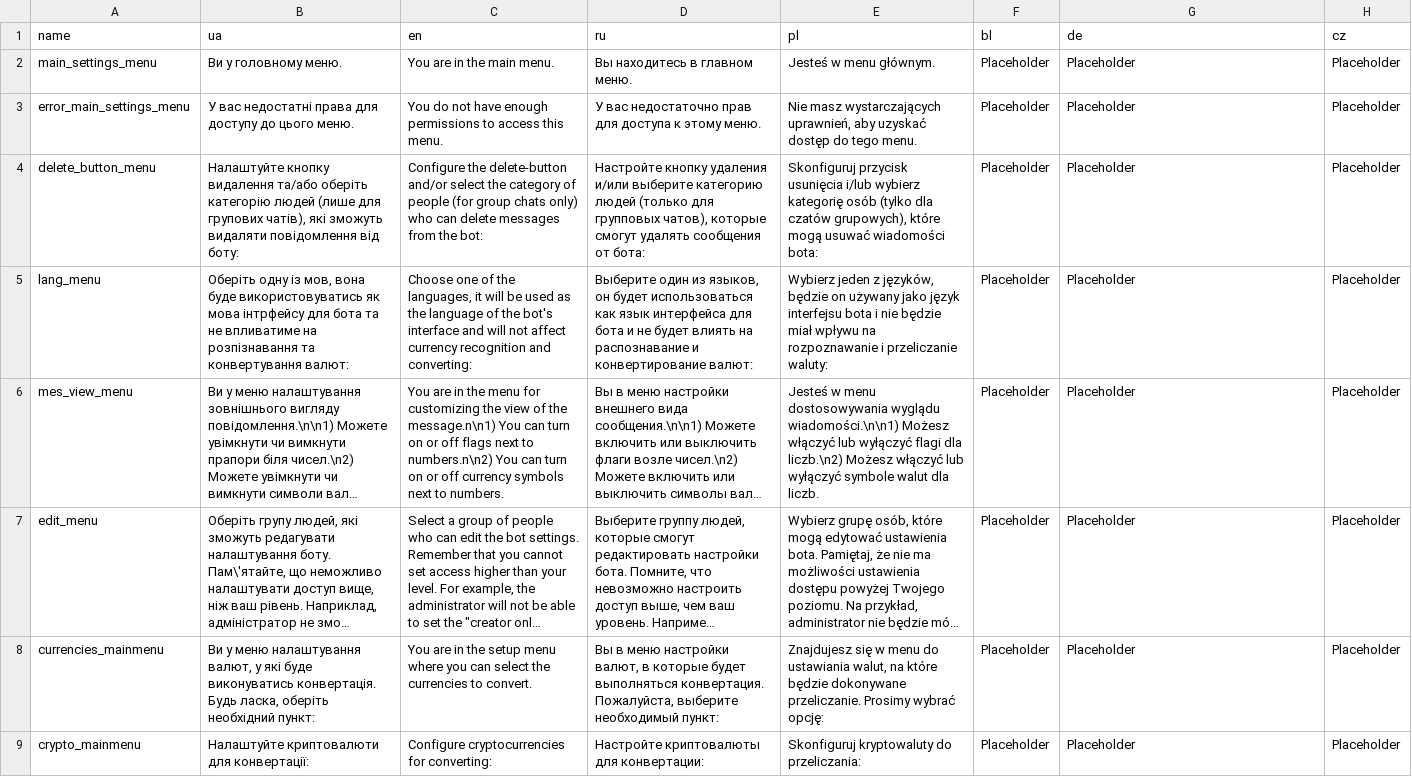
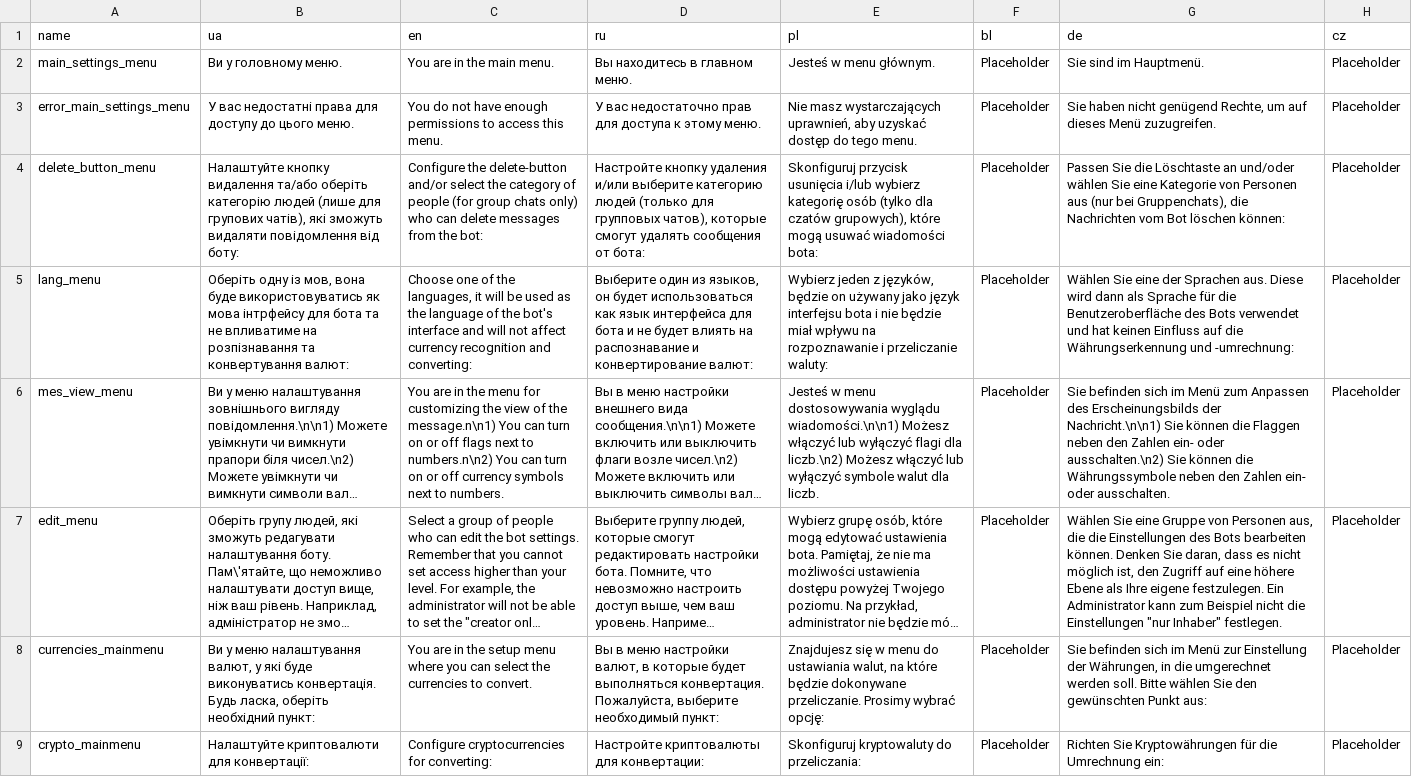
Before and after one commit to koke228666/exchange-rates-tg-bot, a CSV file: Dictionaries/messages_texts.csv, drawn as a sheet; only a part is shown; long unchanged cells end in …; the diff covers the shown part only; the diff names each change by its address in the sheet, - before the commit and + after, or states it on an @@ line.

```diff
--- a/Dictionaries/messages_texts.csv
+++ b/Dictionaries/messages_texts.csv
-G2 (de): Placeholder
+G2 (de): Sie sind im Hauptmenü.
-G3 (de): Placeholder
+G3 (de): Sie haben nicht genügend Rechte, um auf dieses Menü zuzugreifen.
-G4 (de): Placeholder
+G4 (de): Passen Sie die Löschtaste an und/oder wählen Sie eine Kategorie von Personen aus (nur bei Gruppenchats), die Nachrichten vom Bot löschen können:
-G5 (de): Placeholder
+G5 (de): Wählen Sie eine der Sprachen aus. Diese wird dann als Sprache für die Benutzeroberfläche des Bots verwendet und hat keinen Einfluss auf die Währungserkennung und -umrechnung:
-G6 (de): Placeholder
+G6 (de): Sie befinden sich im Menü zum Anpassen des Erscheinungsbilds der Nachricht.\n\n1) Sie können die Flaggen neben den Zahlen ein- oder ausschalten.\n2) Sie können die Währungssymbole neben den Zahlen ein- oder ausschalten.
-G7 (de): Placeholder
+G7 (de): Wählen Sie eine Gruppe von Personen aus, die die Einstellungen des Bots bearbeiten können. Denken Sie daran, dass es nicht möglich ist, den Zugriff auf eine höhere Ebene als Ihre eigene festzulegen. Ein Administrator kann zum Beispiel nicht die Einstellungen "nur Inhaber" festlegen.
-G8 (de): Placeholder
+G8 (de): Sie befinden sich im Menü zur Einstellung der Währungen, in die umgerechnet werden soll. Bitte wählen Sie den gewünschten Punkt aus:
-G9 (de): Placeholder
+G9 (de): Richten Sie Kryptowährungen für die Umrechnung ein:
```
Also changed, not shown: 7 edited cells elsewhere in this file, Dictionaries/buttons.csv.
